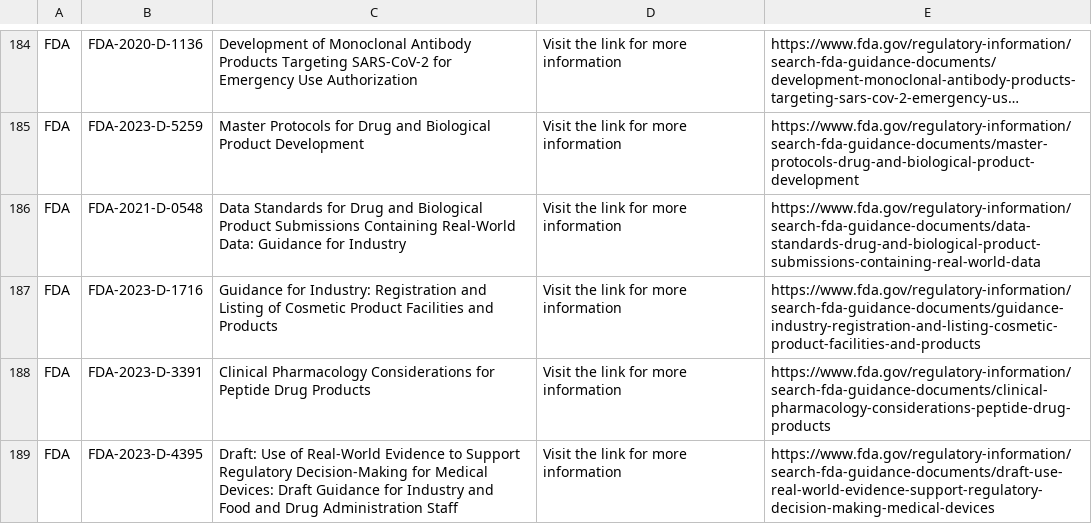
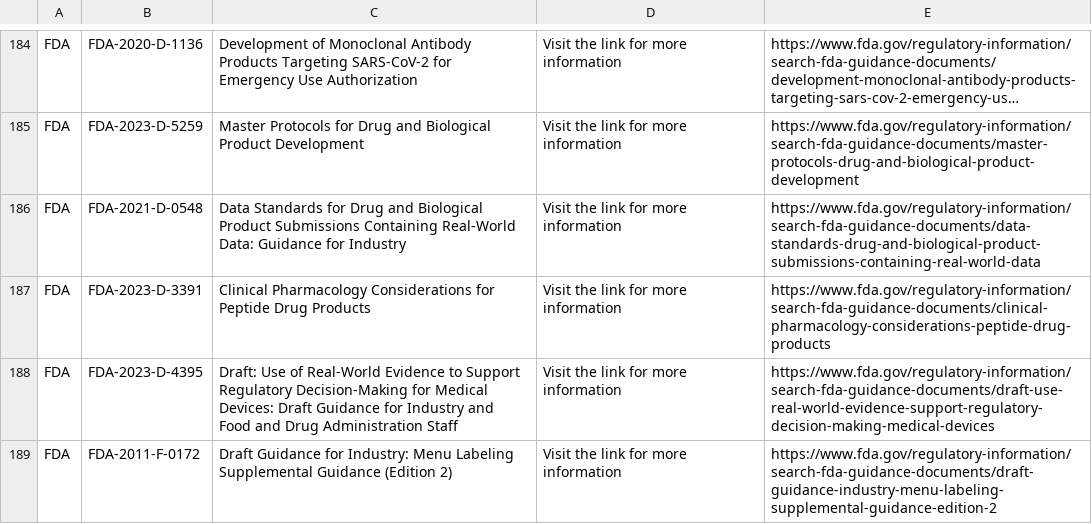
Before and after one commit to MartinCKing/Standards-Selector, a CSV file: Guidance_FDA.csv, drawn as a sheet; only a part is shown, gaps mark what is left out; the shorter side is filled out with more unchanged rows; long unchanged cells end in …; the diff names each change by its address in the sheet, - before the commit and + after, or states it on an @@ line.

Commit message:
Update Guidance_FDA.csv

```diff
--- a/Guidance_FDA.csv
+++ b/Guidance_FDA.csv
-row 187: FDA | FDA-2023-D-1716 | Guidance for Industry: Registration and Listing of Cosmetic Product Facilities and Products | Visit the link for more information | https://www.fda.gov/regulatory-information/search-fda-guidance-documents/guidance-industry-registration-and-listing-cosmetic-product-facilities-and-products
```
